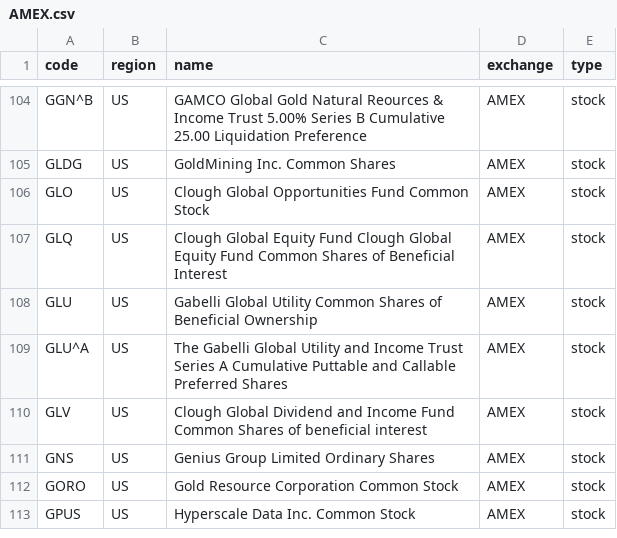
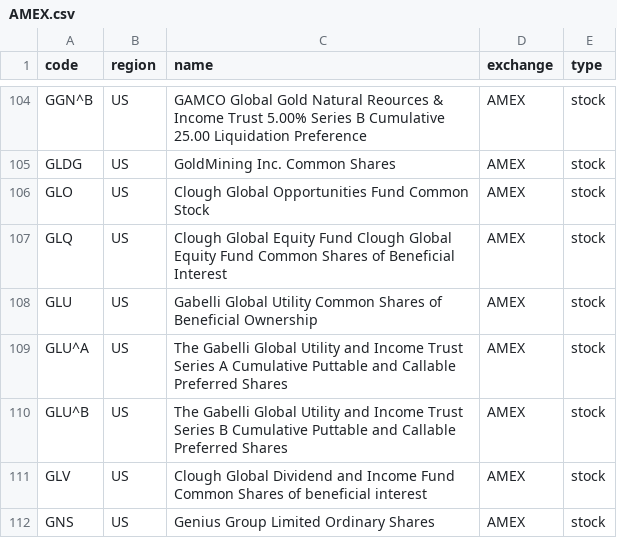
Before and after one commit to irachex/open-stock-data, a CSV file: symbols/AMEX.csv, drawn as a sheet; only a part is shown, gaps mark what is left out; the shorter side is filled out with more unchanged rows.

```diff
--- a/symbols/AMEX.csv
+++ b/symbols/AMEX.csv
@@ -109,2 +109,3 @@ GLU,US,Gabelli Global Utility Common Shares of Beneficial Ownership,AMEX,stock
 GLU^A,US,The Gabelli Global Utility and Income Trust Series A Cumulative Puttable and Callable Preferred Shares,AMEX,stock
+GLU^B,US,The Gabelli Global Utility and Income Trust Series B Cumulative Puttable and Callable Preferred Shares,AMEX,stock
 GLV,US,Clough Global Dividend and Income Fund Common Shares of beneficial interest,AMEX,stock
```
Also changed, not shown: symbols/BSE.csv, symbols/HKEX.csv, 2 other files.
